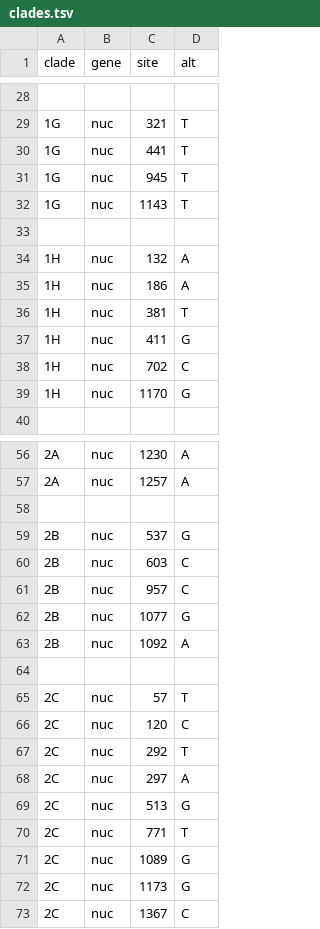
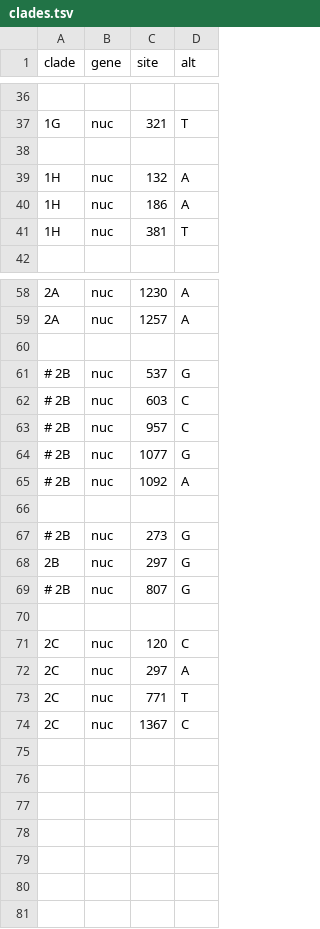
Before and after one commit to nextstrain/rubella, a TSV file: nextclade/defaults/clades.tsv, drawn as a sheet; only a part is shown, gaps mark what is left out; the diff covers the shown part only.

Commit message:
Update strains in tree and update clades.tsv accordingly [#15]
Include a number of strains based on GenBank annotations.

Also disable most clade-defining mutations for 1a genotype; also
disable 1a(VAX) annotations.

```diff
--- a/nextclade/defaults/clades.tsv
+++ b/nextclade/defaults/clades.tsv
@@ -29,5 +37,2 @@ clade	gene	site	alt
 1G	nuc	321	T
-1G	nuc	441	T
-1G	nuc	945	T
-1G	nuc	1143	T
 
@@ -36,5 +41,2 @@ clade	gene	site	alt
 1H	nuc	381	T
-1H	nuc	411	G
-1H	nuc	702	C
-1H	nuc	1170	G
 
@@ -58,16 +60,15 @@ clade	gene	site	alt
 
-2B	nuc	537	G
-2B	nuc	603	C
-2B	nuc	957	C
-2B	nuc	1077	G
-2B	nuc	1092	A
+# 2B	nuc	537	G
+# 2B	nuc	603	C
+# 2B	nuc	957	C
+# 2B	nuc	1077	G
+# 2B	nuc	1092	A
 
-2C	nuc	57	T
+# 2B	nuc	273	G
+2B	nuc	297	G
+# 2B	nuc	807	G
+
 2C	nuc	120	C
-2C	nuc	292	T
 2C	nuc	297	A
-2C	nuc	513	G
 2C	nuc	771	T
-2C	nuc	1089	G
-2C	nuc	1173	G
 2C	nuc	1367	C
```
Also changed, not shown: 8 added rows and 12 edited cells elsewhere in this file, 2 other files.
